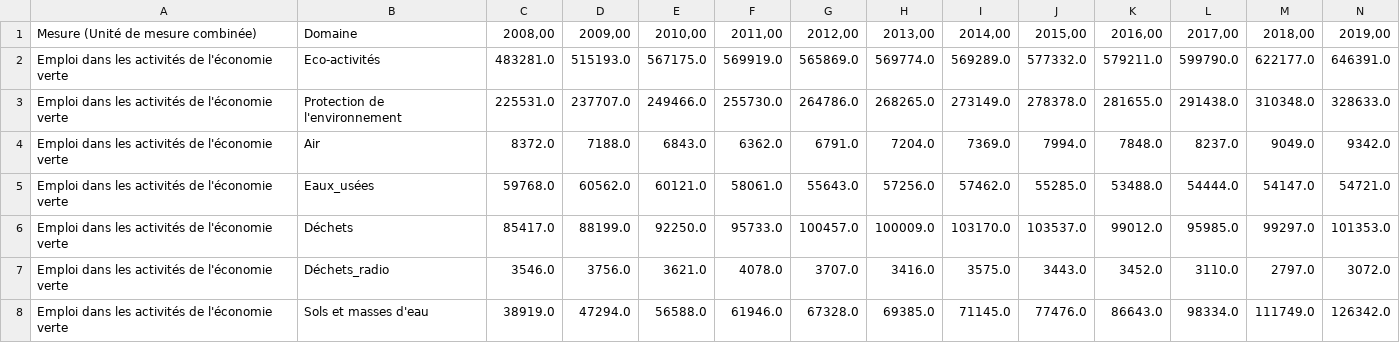
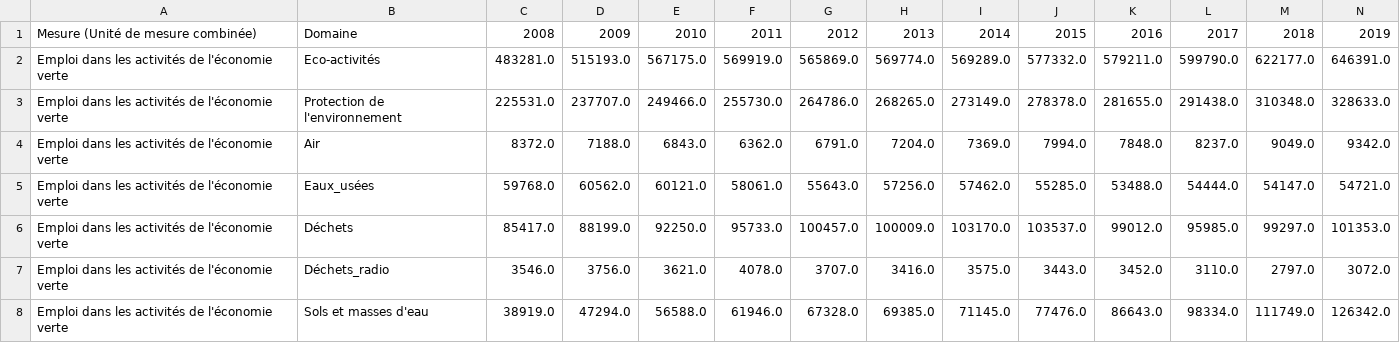
Before and after one commit to YassLeMaudit/Projet-Econometric, a CSV file: data_output/dataset2_preanalysis.csv, drawn as a sheet; only a part is shown; the diff covers the shown part only; the diff names each change by its address in the sheet, - before the commit and + after, or states it on an @@ line.

Commit message:
[FIX] - decimals in column years

```diff
--- a/data_output/dataset2_preanalysis.csv
+++ b/data_output/dataset2_preanalysis.csv
-C1: 2008,00
+C1: 2008
-D1: 2009,00
+D1: 2009
-E1: 2010,00
+E1: 2010
-F1: 2011,00
+F1: 2011
-G1: 2012,00
+G1: 2012
-H1: 2013,00
+H1: 2013
-I1: 2014,00
+I1: 2014
-J1: 2015,00
+J1: 2015
-K1: 2016,00
+K1: 2016
-L1: 2017,00
+L1: 2017
-M1: 2018,00
+M1: 2018
-N1: 2019,00
+N1: 2019
```
Also changed, not shown: 2 edited cells elsewhere in this file, 2 other files.
